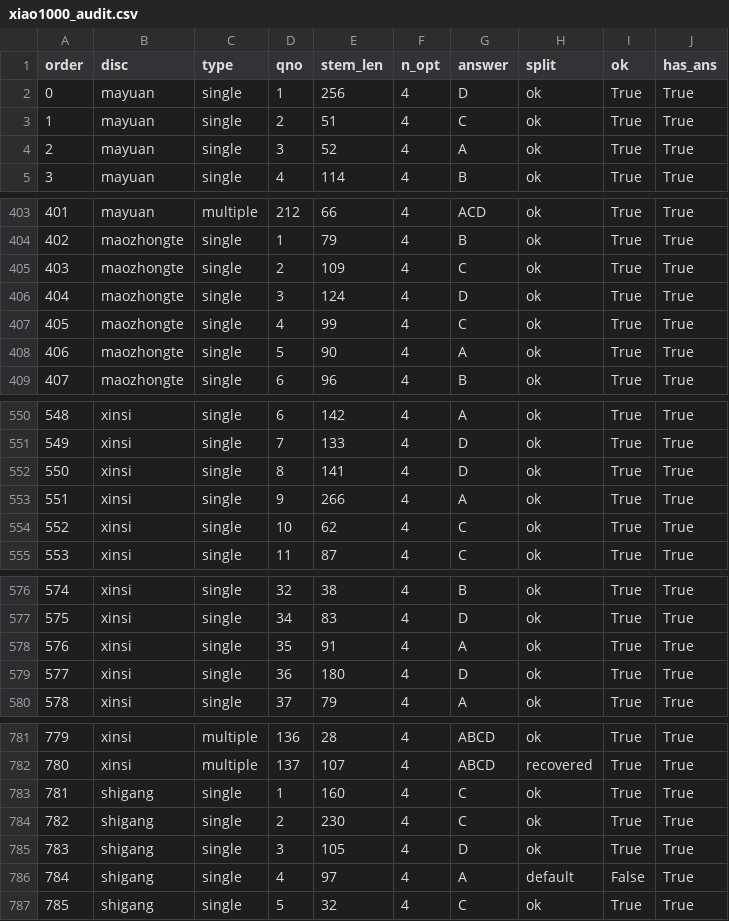
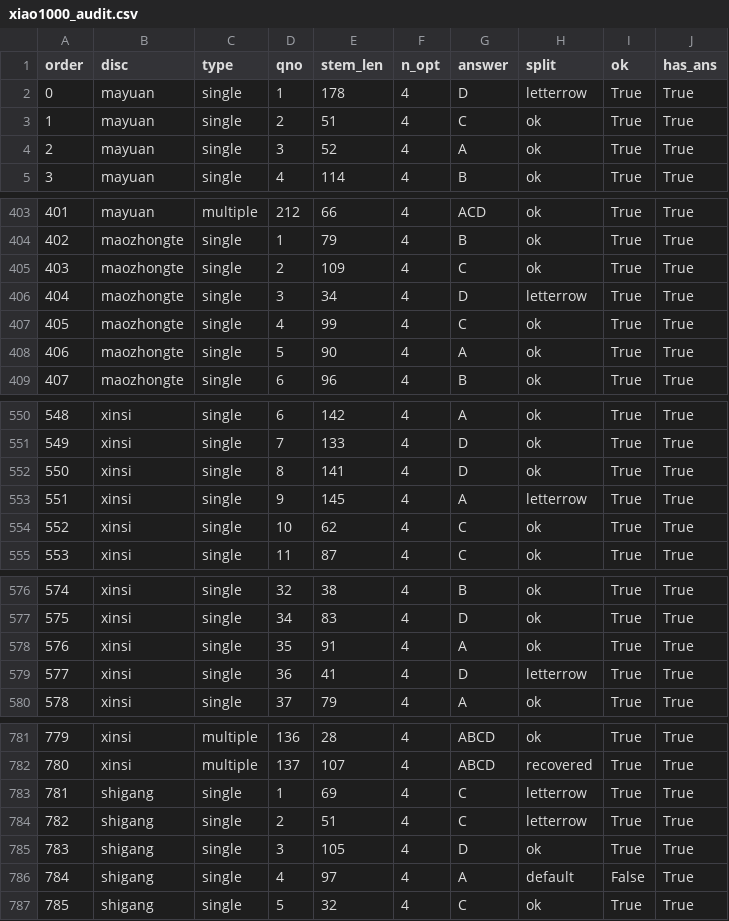
Before and after one commit to chenyingxinghen/kaoyan_shuati, a CSV file: data/kaoyan/data3/parsed/xiao1000_audit.csv, drawn as a sheet; only a part is shown, gaps mark what is left out; the diff covers the shown part only.

```diff
--- a/data/kaoyan/data3/parsed/xiao1000_audit.csv
+++ b/data/kaoyan/data3/parsed/xiao1000_audit.csv
@@ -1,3 +1,3 @@
 order,disc,type,qno,stem_len,n_opt,answer,split,ok,has_ans
-0,mayuan,single,1,256,4,D,ok,True,True
+0,mayuan,single,1,178,4,D,letterrow,True,True
 1,mayuan,single,2,51,4,C,ok,True,True
@@ -405,3 +405,3 @@ order,disc,type,qno,stem_len,n_opt,answer,split,ok,has_ans
 403,maozhongte,single,2,109,4,C,ok,True,True
-404,maozhongte,single,3,124,4,D,ok,True,True
+404,maozhongte,single,3,34,4,D,letterrow,True,True
 405,maozhongte,single,4,99,4,C,ok,True,True
@@ -552,3 +552,3 @@ order,disc,type,qno,stem_len,n_opt,answer,split,ok,has_ans
 550,xinsi,single,8,141,4,D,ok,True,True
-551,xinsi,single,9,266,4,A,ok,True,True
+551,xinsi,single,9,145,4,A,letterrow,True,True
 552,xinsi,single,10,62,4,C,ok,True,True
@@ -578,3 +578,3 @@ order,disc,type,qno,stem_len,n_opt,answer,split,ok,has_ans
 576,xinsi,single,35,91,4,A,ok,True,True
-577,xinsi,single,36,180,4,D,ok,True,True
+577,xinsi,single,36,41,4,D,letterrow,True,True
 578,xinsi,single,37,79,4,A,ok,True,True
@@ -782,4 +782,4 @@ order,disc,type,qno,stem_len,n_opt,answer,split,ok,has_ans
 780,xinsi,multiple,137,107,4,ABCD,recovered,True,True
-781,shigang,single,1,160,4,C,ok,True,True
-782,shigang,single,2,230,4,C,ok,True,True
+781,shigang,single,1,69,4,C,letterrow,True,True
+782,shigang,single,2,51,4,C,letterrow,True,True
 783,shigang,single,3,105,4,D,ok,True,True
```
Also changed, not shown: 12 edited cells elsewhere in this file, 3 other files.
